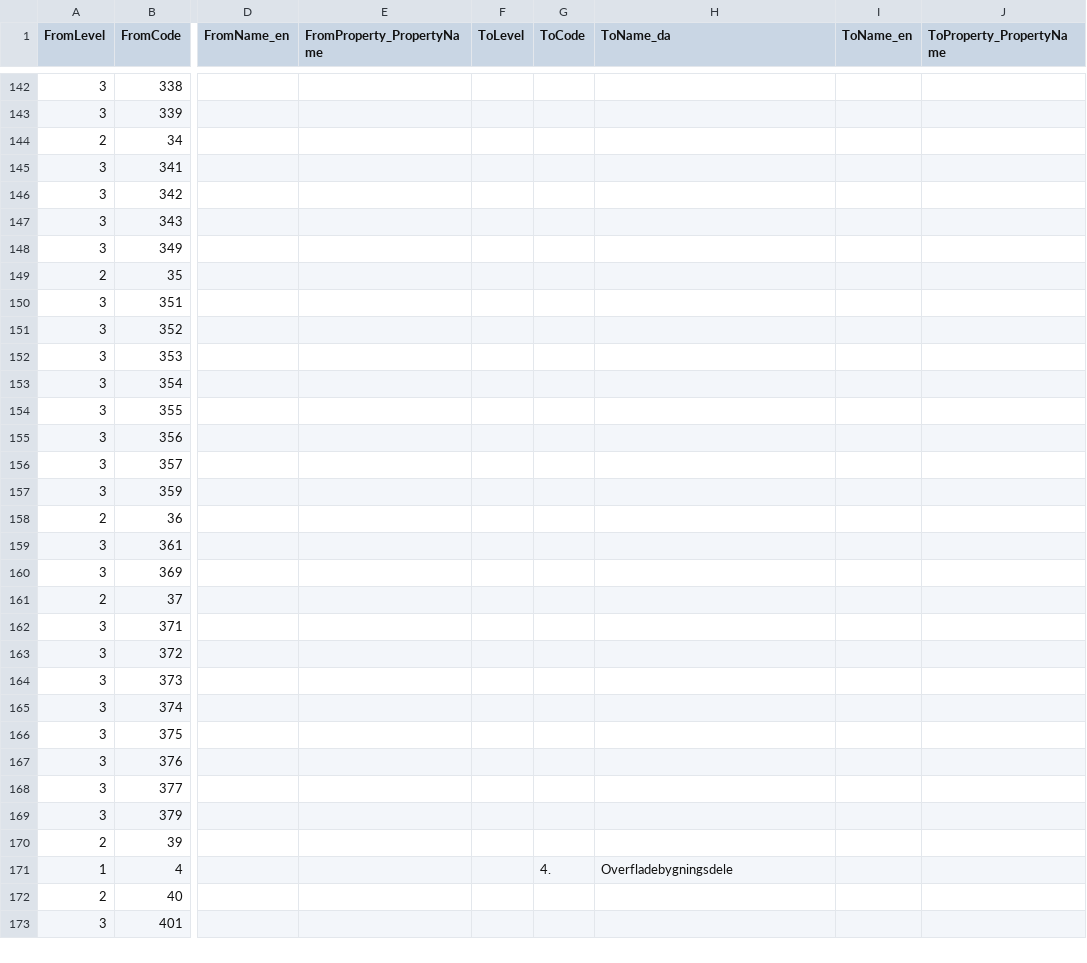
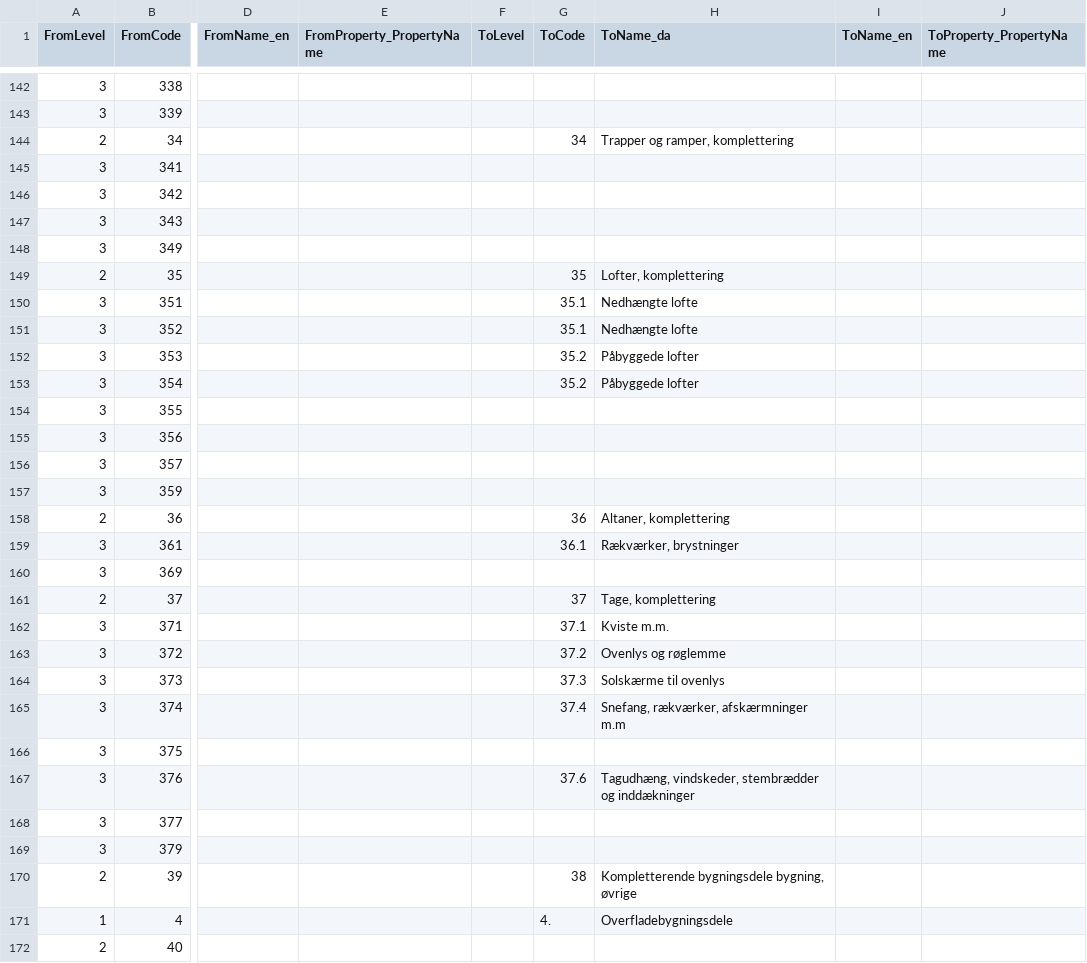
Before and after one commit to OpenBuilding/classification-maps, a CSV file: current/mappings/BIMTypeCode_2_SfB.csv, drawn as a sheet; only a part is shown, gaps mark what is left out; the shorter side is filled out with more unchanged rows; the diff covers the shown part only; the diff names each change by its address in the sheet, - before the commit and + after, or states it on an @@ line.

Commit message:
Update 3. Komplettering

```diff
--- a/current/mappings/BIMTypeCode_2_SfB.csv
+++ b/current/mappings/BIMTypeCode_2_SfB.csv
-G144 (ToCode): (empty)
+G144 (ToCode): 34
-H144 (ToName_da): (empty)
+H144 (ToName_da): Trapper og ramper, komplettering
-G149 (ToCode): (empty)
+G149 (ToCode): 35
-H149 (ToName_da): (empty)
+H149 (ToName_da): Lofter, komplettering
-G150:G151 (ToCode): (empty)
+G150:G151 (ToCode): 35.1
-H150:H151 (ToName_da): (empty)
+H150:H151 (ToName_da): Nedhængte lofte
-G152:G153 (ToCode): (empty)
+G152:G153 (ToCode): 35.2
-H152:H153 (ToName_da): (empty)
+H152:H153 (ToName_da): Påbyggede lofter
-G158 (ToCode): (empty)
+G158 (ToCode): 36
-H158 (ToName_da): (empty)
+H158 (ToName_da): Altaner, komplettering
-G159 (ToCode): (empty)
+G159 (ToCode): 36.1
-H159 (ToName_da): (empty)
+H159 (ToName_da): Rækværker, brystninger
-G161 (ToCode): (empty)
+G161 (ToCode): 37
-H161 (ToName_da): (empty)
+H161 (ToName_da): Tage, komplettering
-G162 (ToCode): (empty)
+G162 (ToCode): 37.1
-H162 (ToName_da): (empty)
+H162 (ToName_da): Kviste m.m.
-G163 (ToCode): (empty)
+G163 (ToCode): 37.2
-H163 (ToName_da): (empty)
+H163 (ToName_da): Ovenlys og røglemme
-G164 (ToCode): (empty)
+G164 (ToCode): 37.3
-H164 (ToName_da): (empty)
+H164 (ToName_da): Solskærme til ovenlys
-G165 (ToCode): (empty)
+G165 (ToCode): 37.4
-H165 (ToName_da): (empty)
+H165 (ToName_da): Snefang, rækværker, afskærmninger m.m
-G167 (ToCode): (empty)
+G167 (ToCode): 37.6
-H167 (ToName_da): (empty)
+H167 (ToName_da): Tagudhæng, vindskeder, stembrædder og inddækninger
-G170 (ToCode): (empty)
+G170 (ToCode): 38
-H170 (ToName_da): (empty)
+H170 (ToName_da): Kompletterende bygningsdele bygning, øvrige
```
Also changed, not shown: 38 edited cells elsewhere in this file.
